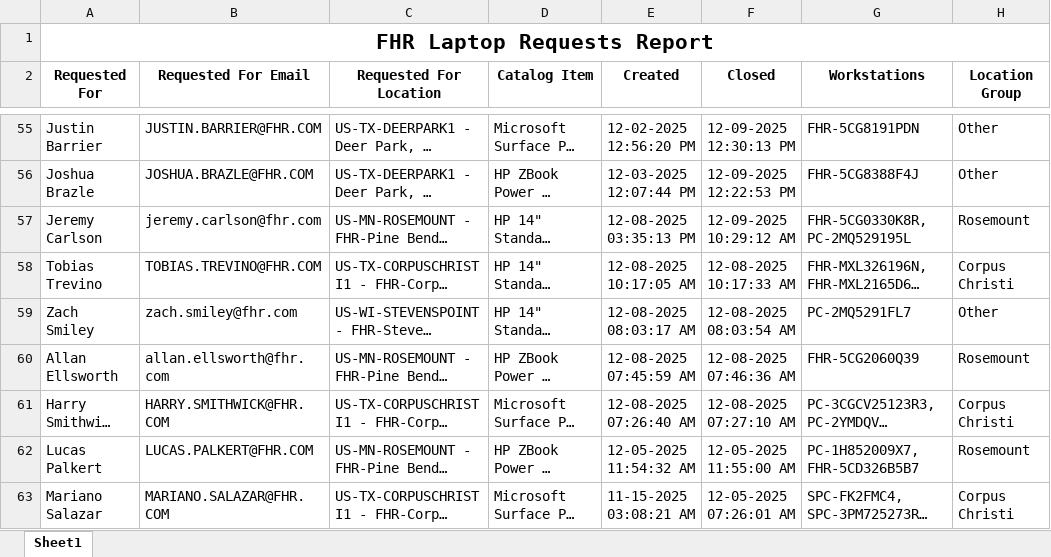
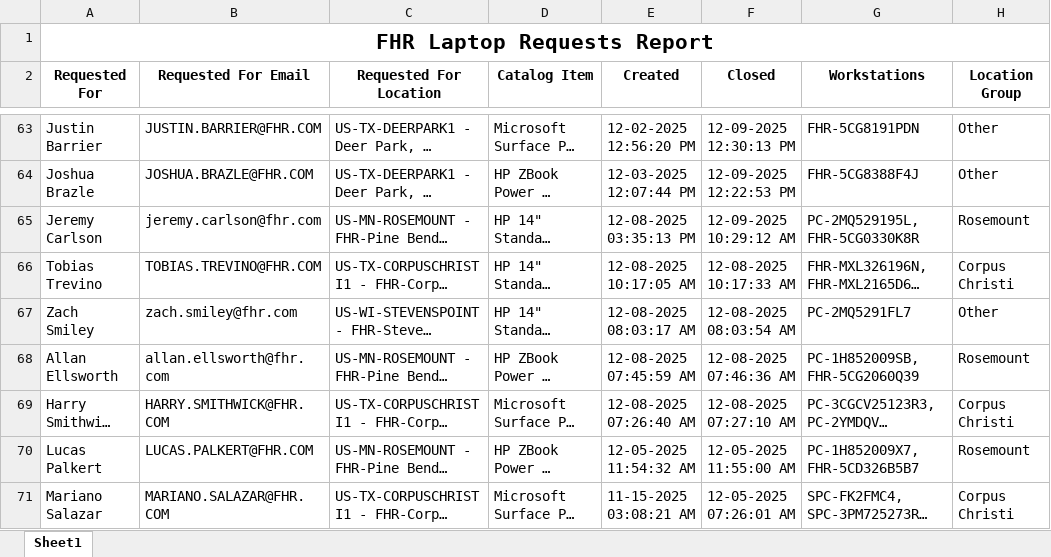
Before and after one commit to ellis-massey-FHR/fhr-device-audit, an Excel workbook: output/fhr_computer_requests.xlsx, sheet Sheet1, drawn as a sheet; only a part is shown, gaps mark what is left out; long unchanged cells end in …; values as stored, in another font and other column widths than the file's, no borders; charts and pictures not drawn; addresses are those after the commit; the diff covers the shown part only; the diff names each change by its address in the sheet, - before the commit and + after, or states it on an @@ line.

```diff
--- a/output/fhr_computer_requests.xlsx (sheet Sheet1)
+++ b/output/fhr_computer_requests.xlsx (sheet Sheet1)
-G65 (Workstations): FHR-5CG0330K8R, PC-2MQ529195L
+G65 (Workstations): PC-2MQ529195L, FHR-5CG0330K8R
-G68 (Workstations): FHR-5CG2060Q39
+G68 (Workstations): PC-1H852009SB, FHR-5CG2060Q39
```
Also changed, not shown: 8 added rows, 8 removed rows and 21 edited cells elsewhere in this sheet, charts or pictures.
